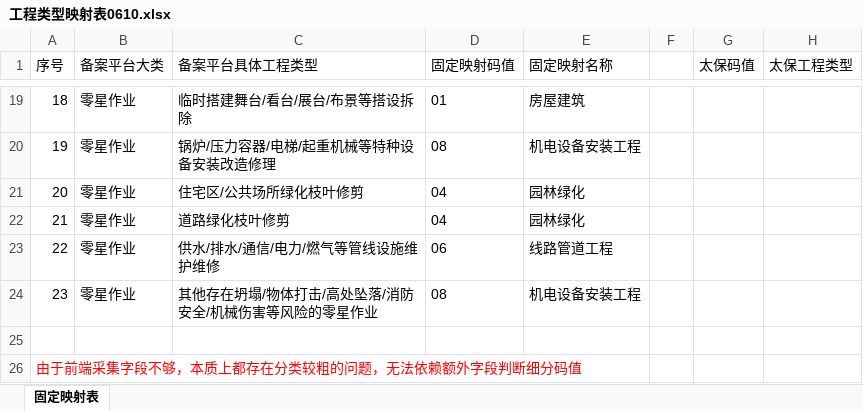
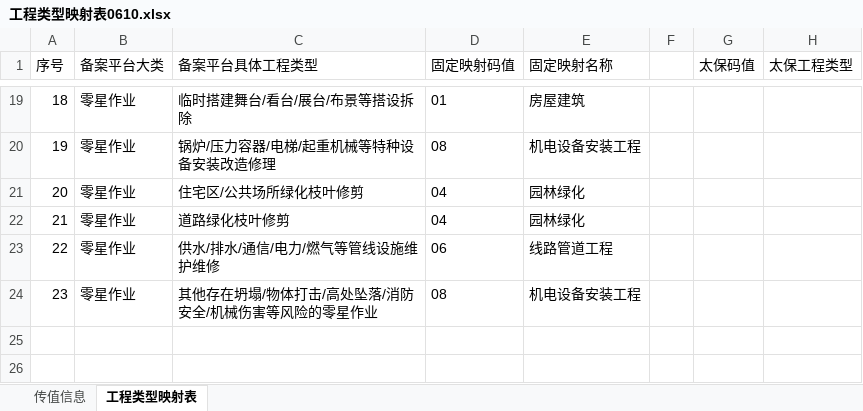
Before and after one commit to zhudan930612/xiaosan, an Excel workbook: 06_附件资料/工程类型映射表0610.xlsx, sheet 工程类型映射表, drawn as a sheet; only a part is shown, gaps mark what is left out; values as stored, in another font and other column widths than the file's, no borders; the diff names each change by its address in the sheet, - before the commit and + after, or states it on an @@ line.

```diff
--- a/06_附件资料/工程类型映射表0610.xlsx (sheet 工程类型映射表)
+++ b/06_附件资料/工程类型映射表0610.xlsx (sheet 工程类型映射表)
-sheet tab: 固定映射表
+sheet tab: 工程类型映射表
+sheet tab: 传值信息
-row 25: (empty)
-row 26: 由于前端采集字段不够，本质上都存在分类较粗的问题，无法依赖额外字段判断细分码值
```
Also changed, not shown: 8 other files.
